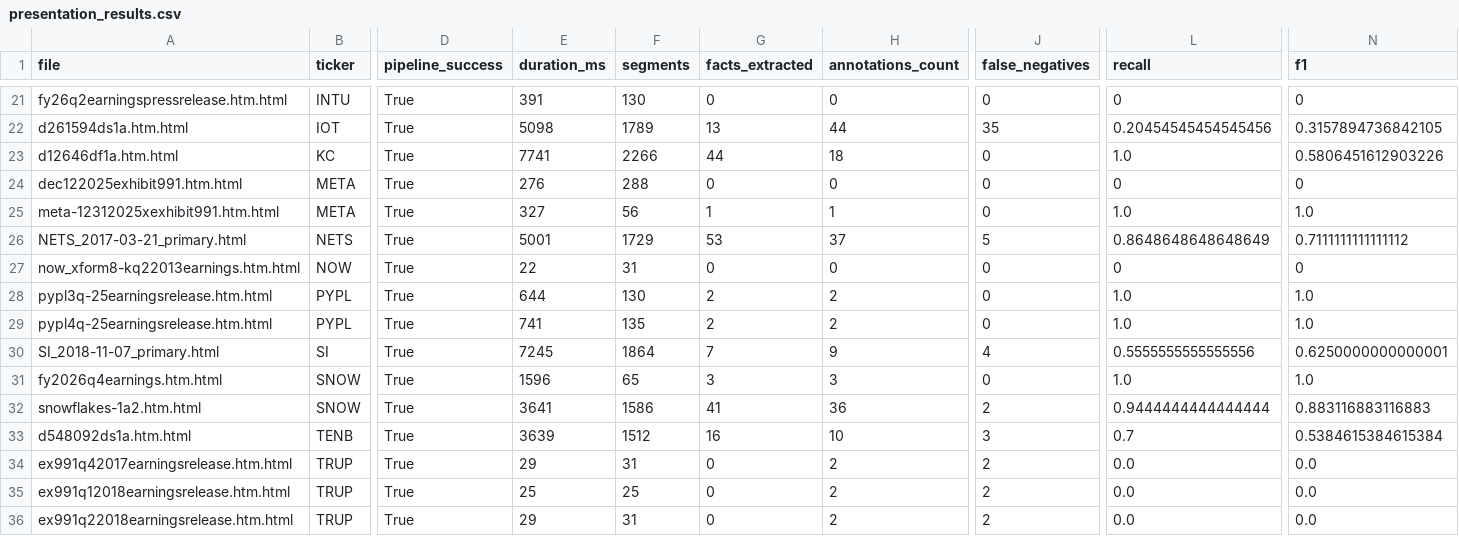
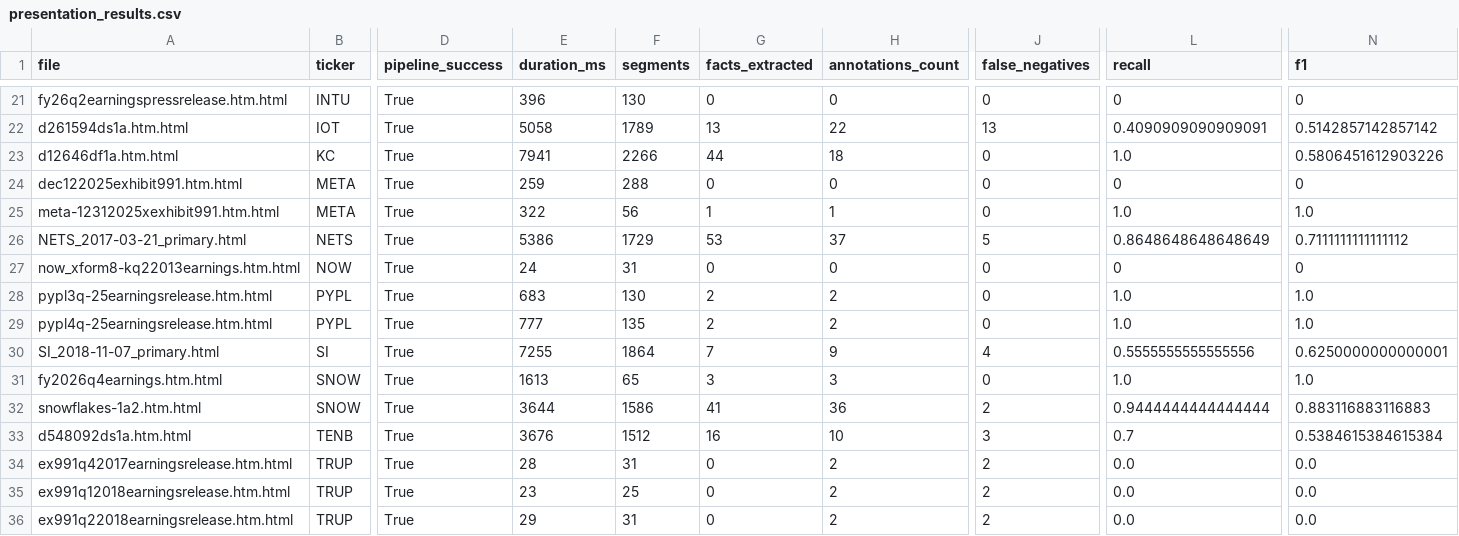
Before and after one commit to RGMjr/filings_reviewer, a CSV file: data/presentation_results/presentation_results.csv, drawn as a sheet; only a part is shown, gaps mark what is left out; the diff covers the shown part only; the diff names each change by its address in the sheet, - before the commit and + after, or states it on an @@ line.

```diff
--- a/data/presentation_results/presentation_results.csv
+++ b/data/presentation_results/presentation_results.csv
-E21 (duration_ms): 391
+E21 (duration_ms): 396
-E22 (duration_ms): 5098
+E22 (duration_ms): 5058
-H22 (annotations_count): 44
+H22 (annotations_count): 22
-J22 (false_negatives): 35
+J22 (false_negatives): 13
-L22 (recall): 0.20454545454545456
+L22 (recall): 0.4090909090909091
-N22 (f1): 0.3157894736842105
+N22 (f1): 0.5142857142857142
-E23 (duration_ms): 7741
+E23 (duration_ms): 7941
-E24 (duration_ms): 276
+E24 (duration_ms): 259
-E25 (duration_ms): 327
+E25 (duration_ms): 322
-E26 (duration_ms): 5001
+E26 (duration_ms): 5386
-E27 (duration_ms): 22
+E27 (duration_ms): 24
-E28 (duration_ms): 644
+E28 (duration_ms): 683
-E29 (duration_ms): 741
+E29 (duration_ms): 777
-E30 (duration_ms): 7245
+E30 (duration_ms): 7255
-E31 (duration_ms): 1596
+E31 (duration_ms): 1613
-E32 (duration_ms): 3641
+E32 (duration_ms): 3644
-E33 (duration_ms): 3639
+E33 (duration_ms): 3676
-E34 (duration_ms): 29
+E34 (duration_ms): 28
-E35 (duration_ms): 25
+E35 (duration_ms): 23
```
Also changed, not shown: 35 edited cells elsewhere in this file, data/presentation_gold_standard/BRZE_S-1_2021-11-08_reviewed.csv, data/presentation_gold_standard/CRM_2026-02-25_reviewed.csv, 6 other files.
